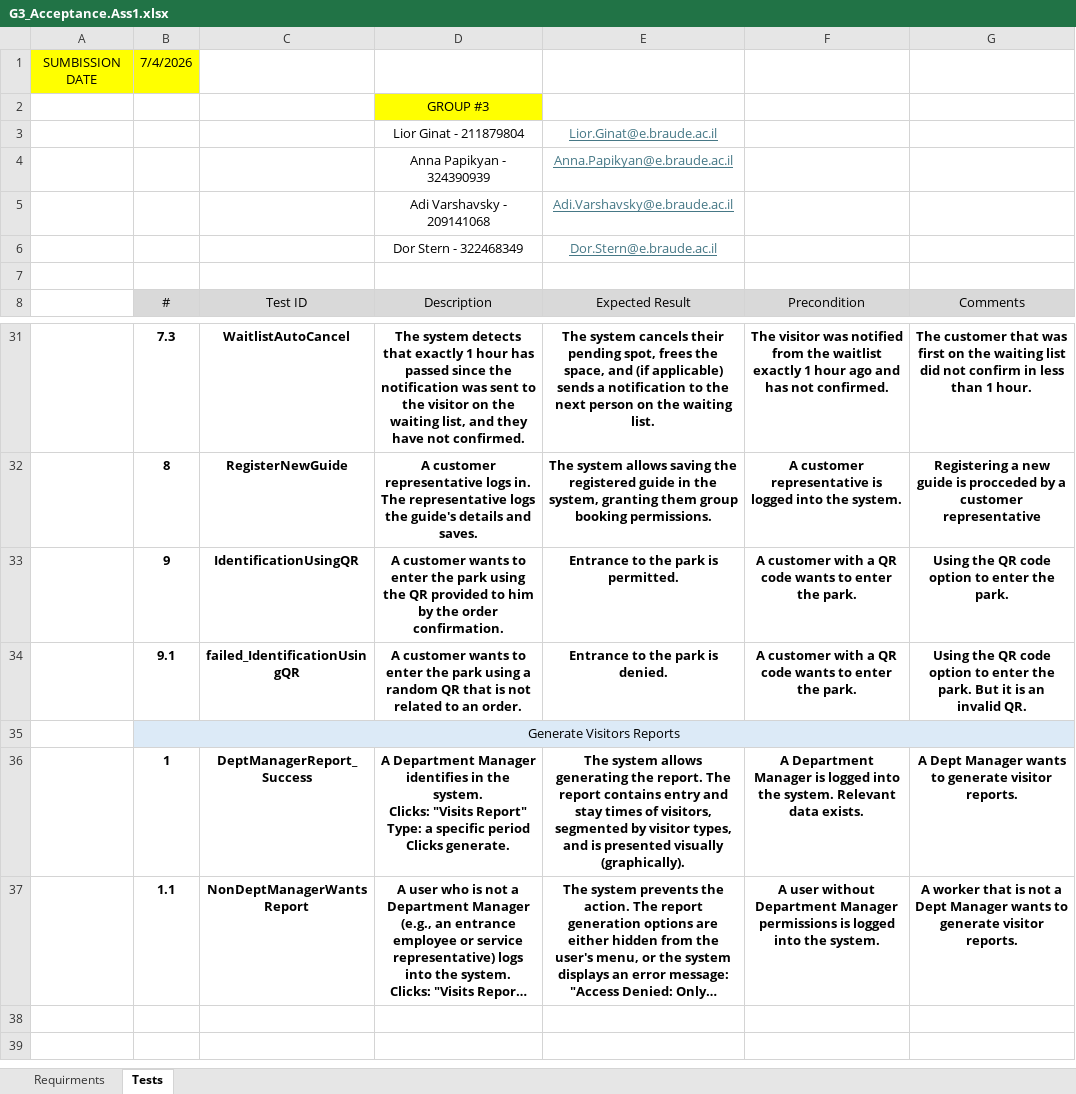
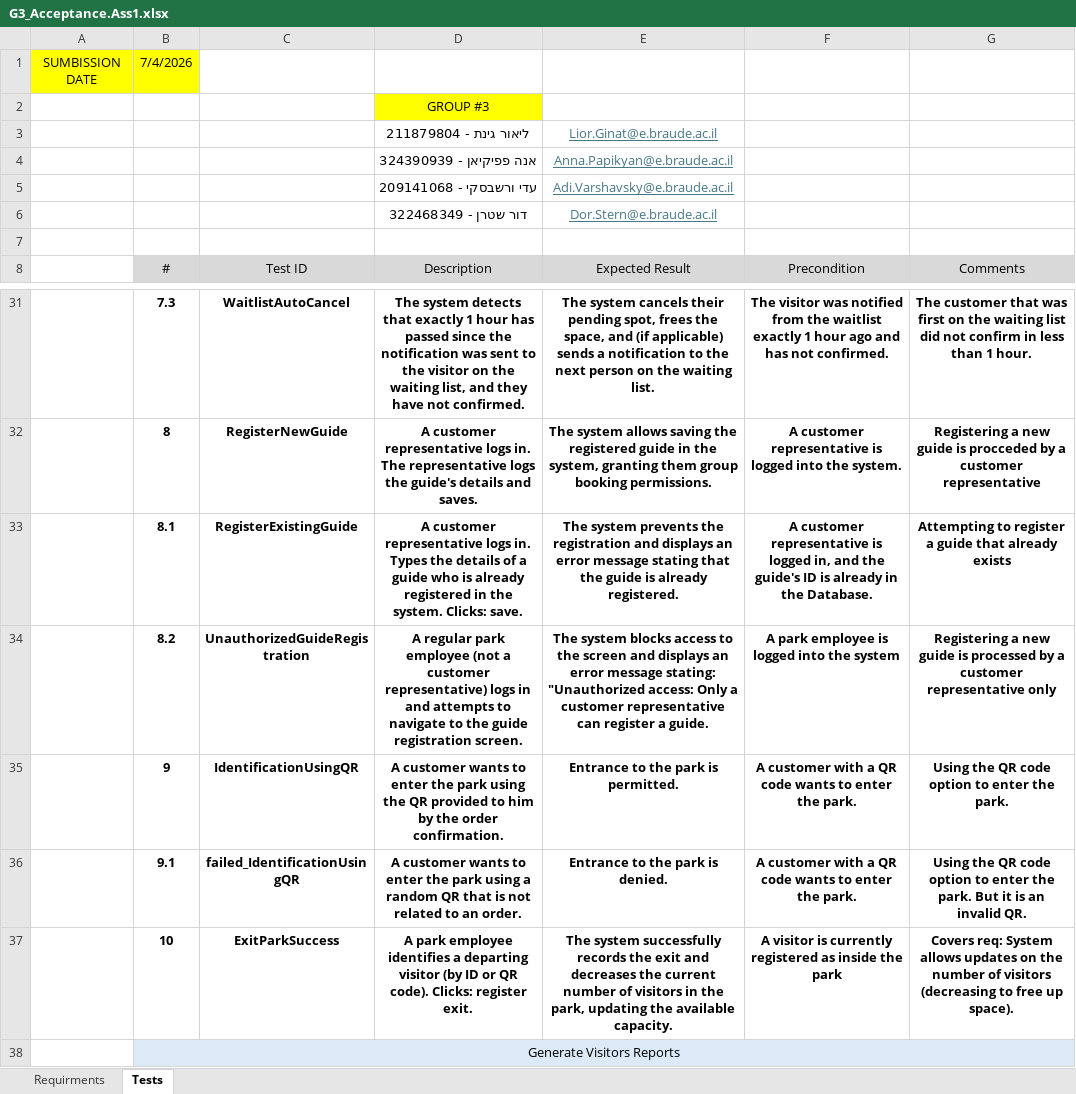
Before and after one commit to dorstern3/Methods-Project, an Excel workbook: First_Task-System_operation_analysis_and_project_planning/G3_Acceptance.Ass1.xlsx, sheet Tests, drawn as a sheet; only a part is shown, gaps mark what is left out; the shorter side is filled out with more unchanged rows; long unchanged cells end in …; values as stored, in another font and other column widths than the file's, no borders; the diff names each change by its address in the sheet, - before the commit and + after, or states it on an @@ line.

Commit message:
Add files via upload
Added missing edge cases to Acceptance Tests

```diff
--- a/First_Task-System_operation_analysis_and_project_planning/G3_Acceptance.Ass1.xlsx (sheet Tests)
+++ b/First_Task-System_operation_analysis_and_project_planning/G3_Acceptance.Ass1.xlsx (sheet Tests)
-D3 (Description): Lior Ginat - 211879804
+D3 (Description): ליאור גינת - 211879804
-D4 (Description): Anna Papikyan - 324390939
+D4 (Description): אנה פפיקיאן - 324390939
-D5 (Description): Adi Varshavsky - 209141068
+D5 (Description): עדי ורשבסקי - 209141068
-D6 (Description): Dor Stern - 322468349
+D6 (Description): דור שטרן - 322468349
+row 33:  | 8.1 | RegisterExistingGuide | A customer representative logs in. Types the details of a guide who is already registered in the system. Clicks: save. | The system prevents the registration and displays an error message stating that the guide is already registered. | A customer representative is logged in, and the guide's ID is already in the Database. | Attempting to register a guide that already exists
+row 34:  | 8.2 | UnauthorizedGuideRegistration | A regular park employee (not a customer representative) logs in and attempts to navigate to the guide registration screen. | The system blocks access to the screen and displays an error message stating: "Unauthorized access: Only a customer representative can register a guide. | A park employee is logged into the system | Registering a new guide is processed by a customer representative only
+row 37:  | 10 | ExitParkSuccess | A park employee identifies a departing visitor (by ID or QR code). Clicks: register exit. | The system successfully records the exit and decreases the current number of visitors in the park, updating the available capacity. | A visitor is currently registered as inside the park | Covers req: System allows updates on the number of visitors (decreasing to free up space).
```
Also changed, not shown: sheet Requirments.
